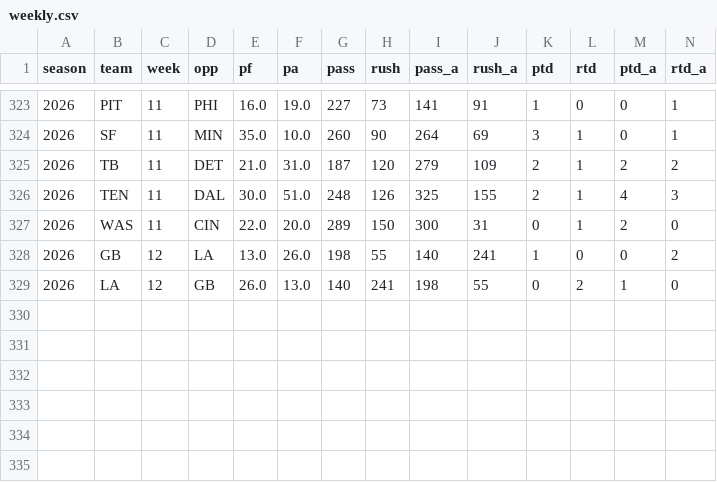
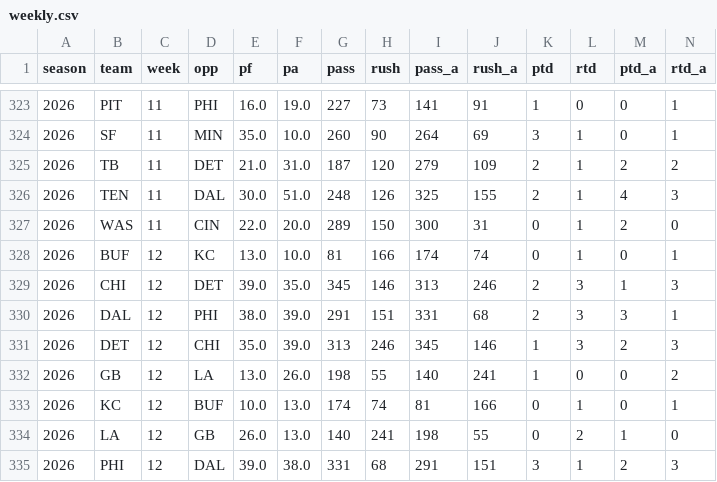
Before and after one commit to TuckersTruckers/nfl-model, a CSV file: nfl_output/weekly.csv, drawn as a sheet; only a part is shown, gaps mark what is left out; the diff names each change by its address in the sheet, - before the commit and + after, or states it on an @@ line.

```diff
--- a/nfl_output/weekly.csv
+++ b/nfl_output/weekly.csv
+row 328: 2026 | BUF | 12 | KC | 13.0 | 10.0 | 81 | 166 | 174 | 74 | 0 | 1 | 0 | 1
+row 329: 2026 | CHI | 12 | DET | 39.0 | 35.0 | 345 | 146 | 313 | 246 | 2 | 3 | 1 | 3
+row 330: 2026 | DAL | 12 | PHI | 38.0 | 39.0 | 291 | 151 | 331 | 68 | 2 | 3 | 3 | 1
+row 331: 2026 | DET | 12 | CHI | 35.0 | 39.0 | 313 | 246 | 345 | 146 | 1 | 3 | 2 | 3
+row 333: 2026 | KC | 12 | BUF | 10.0 | 13.0 | 174 | 74 | 81 | 166 | 0 | 1 | 0 | 1
+row 335: 2026 | PHI | 12 | DAL | 39.0 | 38.0 | 331 | 68 | 291 | 151 | 3 | 1 | 2 | 3
```
Also changed, not shown: nfl_output/dvp.csv, nfl_output/player_games.csv, 7 other files.
